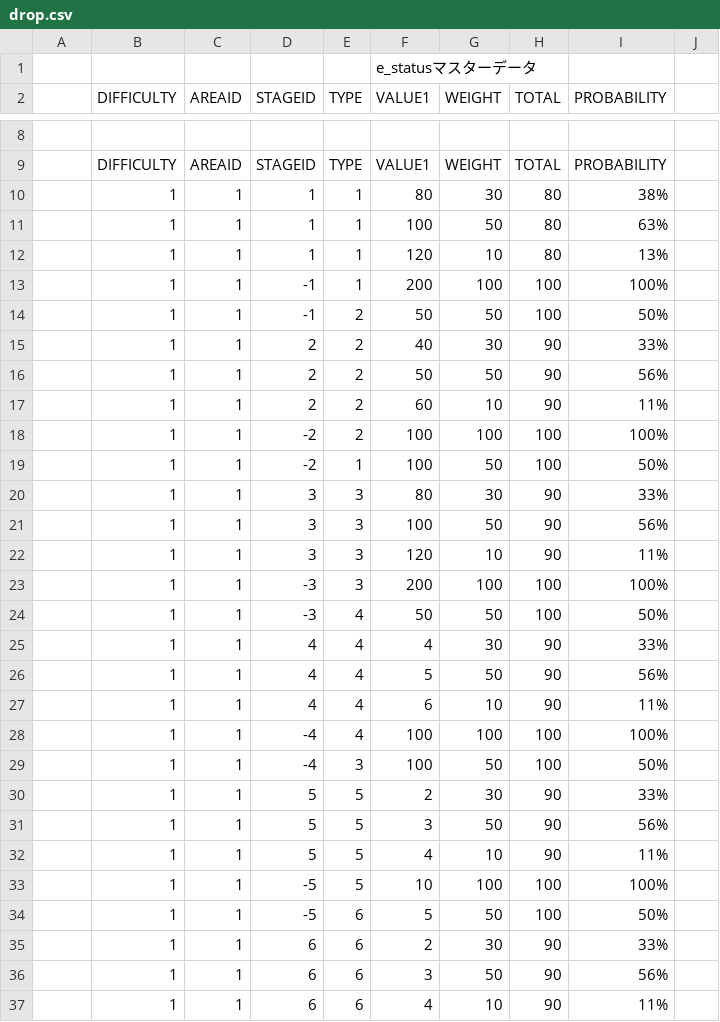
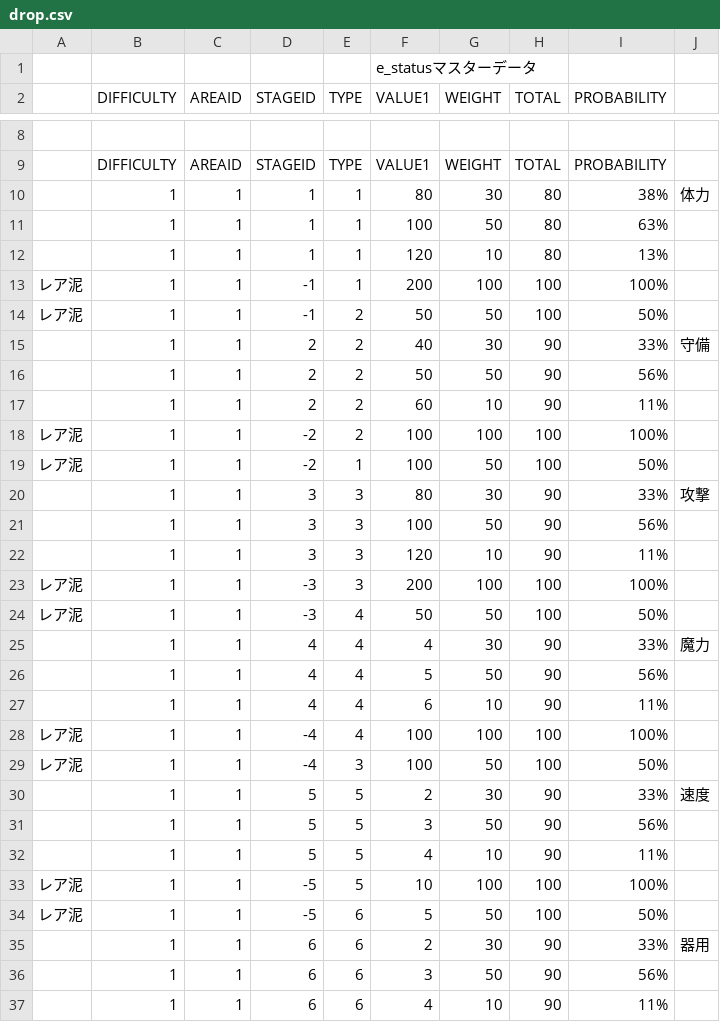
Before and after one commit to sca-nakano-22cge0017/SocialGameTeam, a CSV file: Assets/Nakano/Master/drop.csv, drawn as a sheet; only a part is shown, gaps mark what is left out; the diff covers the shown part only; the diff names each change by its address in the sheet, - before the commit and + after, or states it on an @@ line.

```diff
--- a/Assets/Nakano/Master/drop.csv
+++ b/Assets/Nakano/Master/drop.csv
-J10: (empty)
+J10: 体力
-A13:A14: (empty)
+A13:A14: レア泥
-J15: (empty)
+J15: 守備
-A18:A19: (empty)
+A18:A19: レア泥
-J20: (empty)
+J20: 攻撃
-A23:A24: (empty)
+A23:A24: レア泥
-J25: (empty)
+J25: 魔力
-A28:A29: (empty)
+A28:A29: レア泥
-J30: (empty)
+J30: 速度
-A33:A34: (empty)
+A33:A34: レア泥
-J35: (empty)
+J35: 器用
```
Also changed, not shown: 98 edited cells elsewhere in this file, Assets/Nakano/Master/e_attackpattern.csv, Assets/Nakano/Master/e_status.csv, 12 other files.
